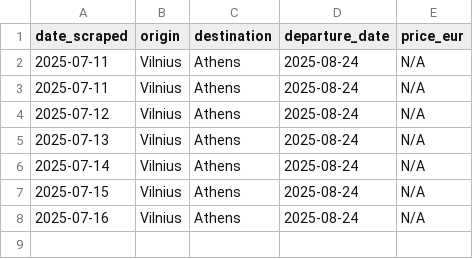
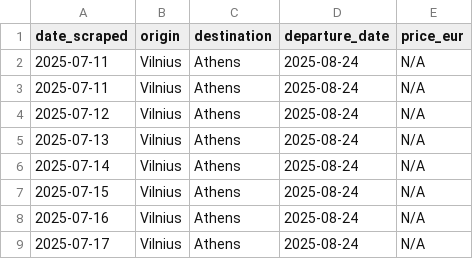
Before and after one commit to 32569/ryanair-VNO-ATH-2025-08-24_28, a CSV file: data/flights.csv, drawn as a sheet.

```diff
--- a/data/flights.csv
+++ b/data/flights.csv
@@ -8 +8,2 @@ date_scraped,origin,destination,departure_date,price_eur
 2025-07-16,Vilnius,Athens,2025-08-24,N/A
+2025-07-17,Vilnius,Athens,2025-08-24,N/A
```
